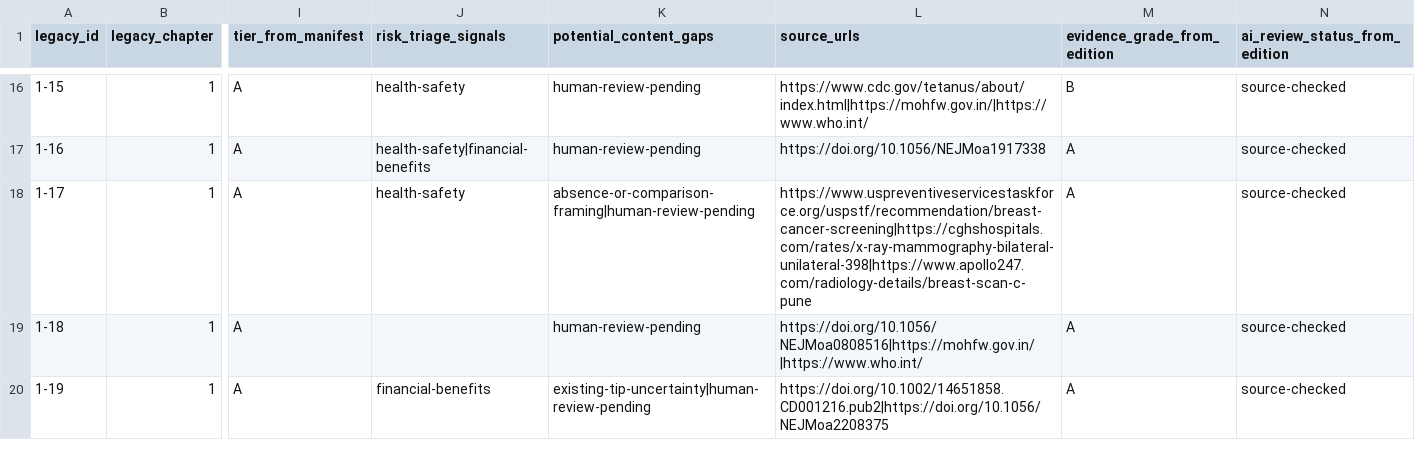
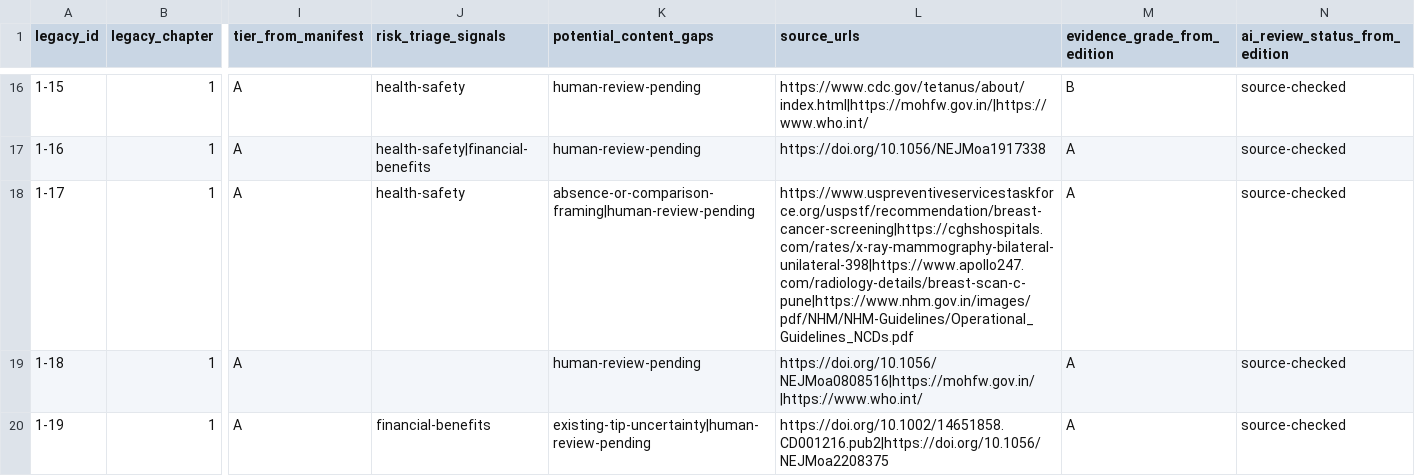
Before and after one commit to RohannShetty/LifeAsUsual, a CSV file: reports/india-first-inventory/legacy-inventory.csv, drawn as a sheet; only a part is shown, gaps mark what is left out; the diff names each change by its address in the sheet, - before the commit and + after, or states it on an @@ line.

Commit message:
chore(inventory): regenerate after the 1-17 source addition

```diff
--- a/reports/india-first-inventory/legacy-inventory.csv
+++ b/reports/india-first-inventory/legacy-inventory.csv
-L18 (source_urls): https://www.uspreventiveservicestaskforce.org/uspstf/recommendation/breast-cancer-screening|https://cghshospitals.com/rates/x-ray-mammography-bilateral-unilateral-398|https://www.apollo247.com/radiology-details/breast-scan-c-pune
+L18 (source_urls): https://www.uspreventiveservicestaskforce.org/uspstf/recommendation/breast-cancer-screening|https://cghshospitals.com/rates/x-ray-mammography-bilateral-unilateral-398|https://www.apollo247.com/radiology-details/breast-scan-c-pune|https://www.nhm.gov.in/images/pdf/NHM/NHM-Guidelines/Operational_Guidelines_NCDs.pdf
```
